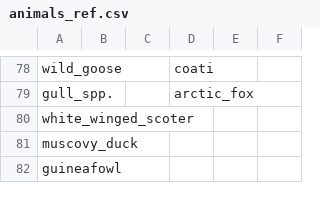
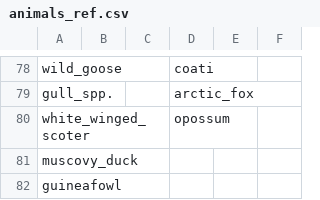
Before and after one commit to maksiaev/Avian_Flu, a CSV file: references/animals_ref.csv, drawn as a sheet; only a part is shown, gaps mark what is left out.

Commit message:
Updated metadata and began getting new data 06/14/2025--06/27/2025

```diff
--- a/references/animals_ref.csv
+++ b/references/animals_ref.csv
@@ -79,3 +79,3 @@ wild_goose,,,coati,,
 gull_spp.,,,arctic_fox,,
-white_winged_scoter,,,,,
+white_winged_scoter,,,opossum,,
 muscovy_duck,,,,,
```
Also changed, not shown: 7 other files.
